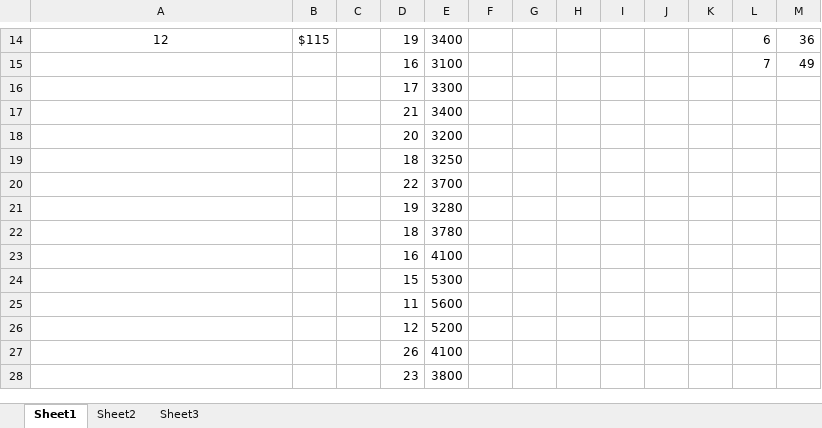
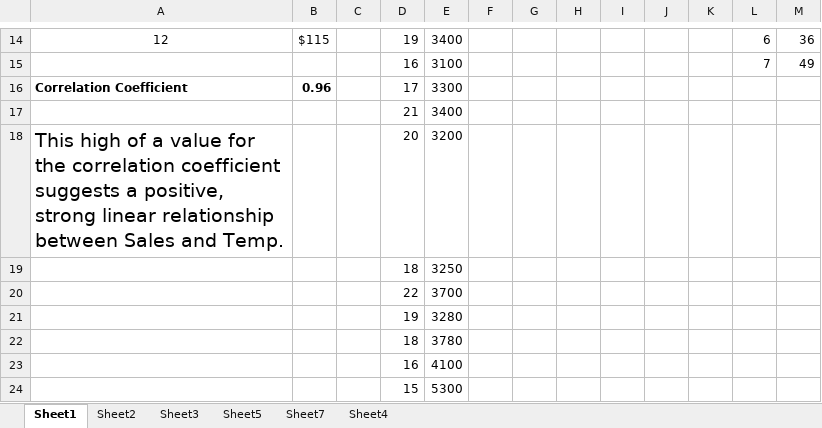
Before and after one commit to m-soro/Business-Analytics, an Excel workbook: Data-Visualization/L1-Intro-to-Data-Visualization/Misc/quizzes-data-1.xlsx, sheet Sheet1, drawn as a sheet; only a part is shown, gaps mark what is left out; the shorter side is filled out with more unchanged rows; values as stored, in another font and other column widths than the file's, no borders; charts and pictures not drawn; the diff names each change by its address in the sheet, - before the commit and + after, or states it on an @@ line.

```diff
--- a/Data-Visualization/L1-Intro-to-Data-Visualization/Misc/quizzes-data-1.xlsx (sheet Sheet1)
+++ b/Data-Visualization/L1-Intro-to-Data-Visualization/Misc/quizzes-data-1.xlsx (sheet Sheet1)
+sheet tab: Sheet5
+sheet tab: Sheet7
+sheet tab: Sheet4
-A16: (empty)
+A16: Correlation Coefficient
-B16: (empty)
+B16: 0.96
-A18: (empty)
+A18: This high of a value for the correlation coefficient suggests a positive, strong linear relationship between Sales and Temp.
```
Also changed, not shown: charts or pictures, 6 other files.
